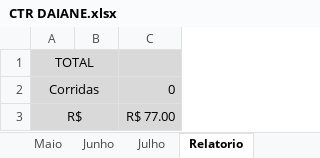
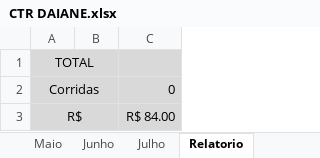
Before and after one commit to DanielGermanosilva/CORRIDAS, an Excel workbook: CTR DAIANE.xlsx, sheet Relatorio, drawn as a sheet; values as stored, in another font and other column widths than the file's, no borders; the diff names each change by its address in the sheet, - before the commit and + after, or states it on an @@ line.

```diff
--- a/CTR DAIANE.xlsx (sheet Relatorio)
+++ b/CTR DAIANE.xlsx (sheet Relatorio)
-C3: R$ 77.00
+C3: R$ 84.00
```
Also changed, not shown: sheet Maio.
